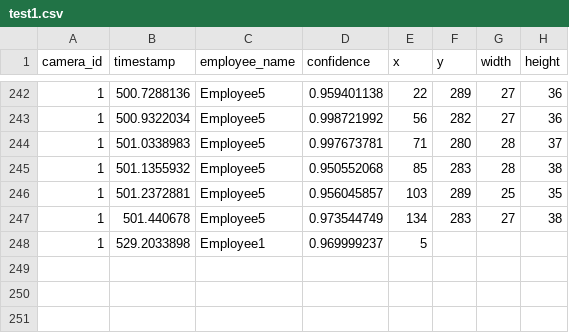
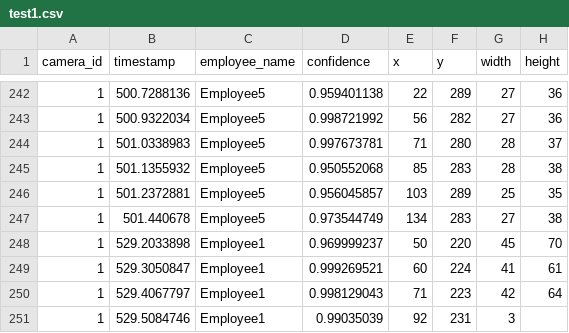
Before and after one commit to cinderellab/Vision-Based-Attendance-Tracker, a CSV file: Attendance_Logic_Module/test1.csv, drawn as a sheet; only a part is shown, gaps mark what is left out.

```diff
--- a/Attendance_Logic_Module/test1.csv
+++ b/Attendance_Logic_Module/test1.csv
@@ -247,2 +247,5 @@ camera_id,timestamp,employee_name,confidence,x,y,width,height
 1,501.440678,Employee5,0.973544749,134,283,27,38
-1,529.2033898,Employee1,0.969999237,5
+1,529.2033898,Employee1,0.969999237,50,220,45,70
+1,529.3050847,Employee1,0.999269521,60,224,41,61
+1,529.4067797,Employee1,0.998129043,71,223,42,64
+1,529.5084746,Employee1,0.99035039,92,231,3
```
